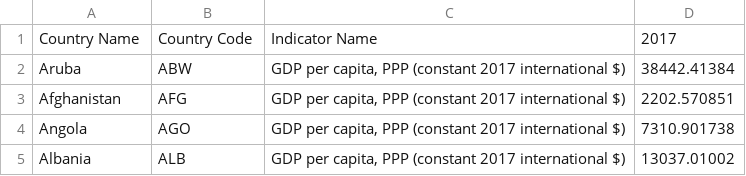
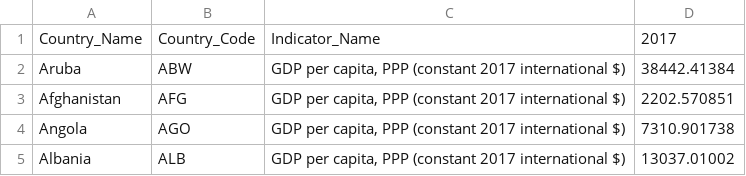
Before and after one commit to azwidodo/hands-on-ML, a CSV file: gdp_per_capita.csv, drawn as a sheet; only a part is shown.

Commit message:
Update gdp_per_capita.csv

```diff
--- a/gdp_per_capita.csv
+++ b/gdp_per_capita.csv
@@ -1,2 +1,2 @@
-Country Name,Country Code,Indicator Name,2017
+Country_Name,Country_Code,Indicator_Name,2017
 Aruba,ABW,"GDP per capita, PPP (constant 2017 international $)",38442.41384
```
